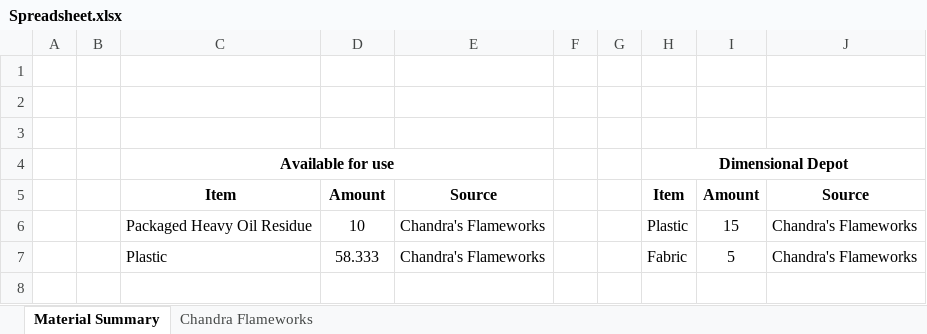
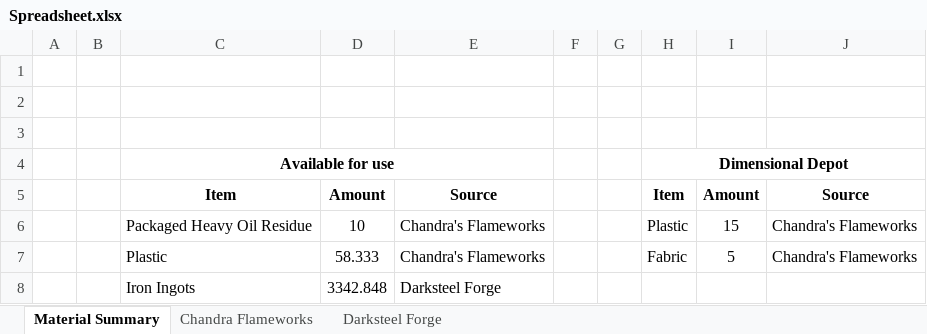
Before and after one commit to NicoBuilds/NicoBuilds-Blueprints, an Excel workbook: Game Stuff/Spreadsheet.xlsx, sheet Material Summary, drawn as a sheet; values as stored, in another font and other column widths than the file's, no borders; the diff names each change by its address in the sheet, - before the commit and + after, or states it on an @@ line.

```diff
--- a/Game Stuff/Spreadsheet.xlsx (sheet Material Summary)
+++ b/Game Stuff/Spreadsheet.xlsx (sheet Material Summary)
+sheet tab: Darksteel Forge
+row 8:  |  | Iron Ingots | 3342.848 | Darksteel Forge
```
Also changed, not shown: 8 other files.
